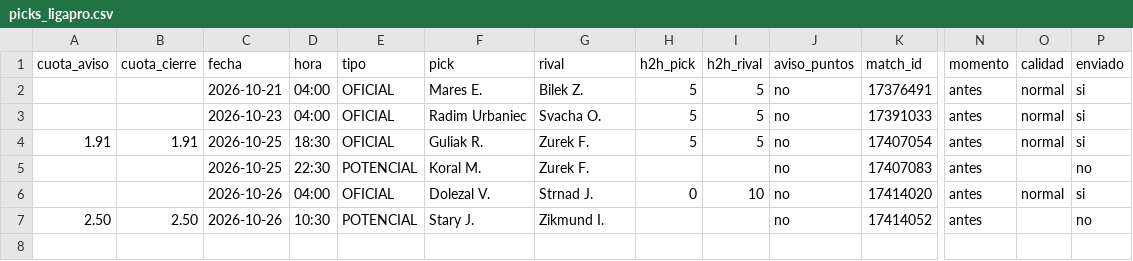
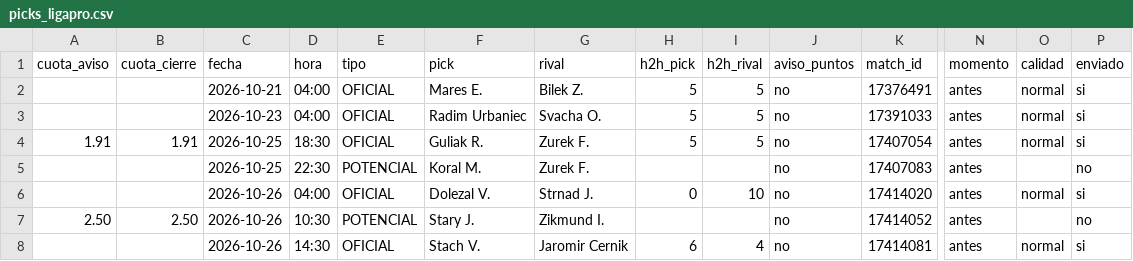
Before and after one commit to manuvaldespartera3-netizen/tt-avisador, a CSV file: picks_ligapro.csv, drawn as a sheet; only a part is shown, gaps mark what is left out; rows hold the shown columns only; the diff names each change by its address in the sheet, - before the commit and + after, or states it on an @@ line.

Commit message:
Liga Pro seguimiento

```diff
--- a/picks_ligapro.csv
+++ b/picks_ligapro.csv
+row 8:  |  | 2026-10-26 | 14:30 | OFICIAL | Stach V. | Jaromir Cernik | 6 | 4 | no | 17414081 | antes | normal | si
```
